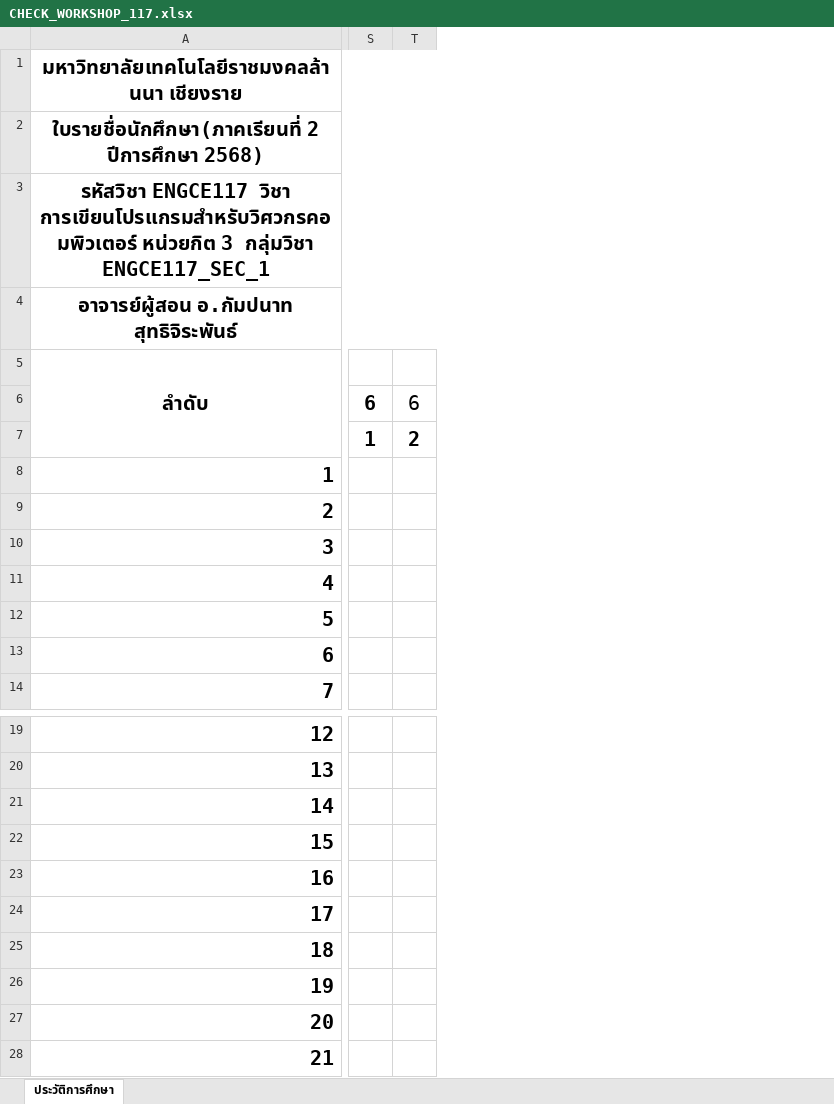
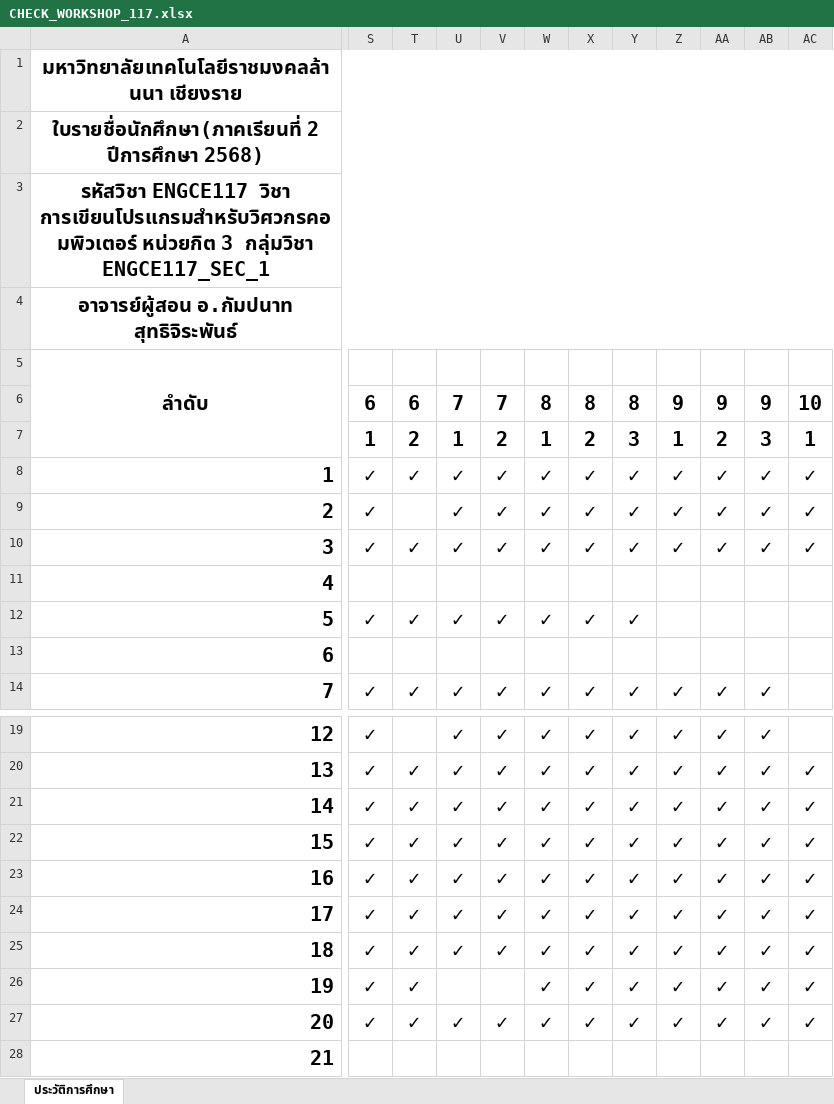
Before and after one commit to KungLobster69/WORK, an Excel workbook: RMUTL_WORK/Teaching work/2025/เทอม_02/ENGCE117_Computer Programming for Computer Engineer/CHECK_WORKSHOP_117.xlsx, sheet ประวัติการศึกษา, drawn as a sheet; only a part is shown, gaps mark what is left out; values as stored, in another font and other column widths than the file's, no borders; removed rows and columns are numbered as before the commit, all else as after; the diff covers the shown part only; the diff names each change by its address in the sheet, - before the commit and + after, or states it on an @@ line.

```diff
--- a/RMUTL_WORK/Teaching work/2025/เทอม_02/ENGCE117_Computer Programming for Computer Engineer/CHECK_WORKSHOP_117.xlsx (sheet ประวัติการศึกษา)
+++ b/RMUTL_WORK/Teaching work/2025/เทอม_02/ENGCE117_Computer Programming for Computer Engineer/CHECK_WORKSHOP_117.xlsx (sheet ประวัติการศึกษา)
-column S, rows 6-7: 6 | 1
-column T, rows 6-7: 6 | 2
+column S, rows 6-14: 6 | 1 | ✓ | ✓ | ✓ |  | ✓ |  | ✓; rows 19-27: all ✓
+column T, rows 6-14: 6 | 2 | ✓ |  | ✓ |  | ✓ |  | ✓; rows 20-27: all ✓
+column U, rows 6-14: 7 | 1 | ✓ | ✓ | ✓ |  | ✓ |  | ✓; rows 19-27: ✓ | ✓ | ✓ | ✓ | ✓ | ✓ | ✓ |  | ✓
+column V, rows 6-14: 7 | 2 | ✓ | ✓ | ✓ |  | ✓ |  | ✓; rows 19-27: ✓ | ✓ | ✓ | ✓ | ✓ | ✓ | ✓ |  | ✓
+column W, rows 6-14: 8 | 1 | ✓ | ✓ | ✓ |  | ✓ |  | ✓; rows 19-27: all ✓
+column X, rows 6-14: 8 | 2 | ✓ | ✓ | ✓ |  | ✓ |  | ✓; rows 19-27: all ✓
+column Y, rows 6-14: 8 | 3 | ✓ | ✓ | ✓ |  | ✓ |  | ✓; rows 19-27: all ✓
+column Z, rows 6-14: 9 | 1 | ✓ | ✓ | ✓ |  |  |  | ✓; rows 19-27: all ✓
+column AA, rows 6-14: 9 | 2 | ✓ | ✓ | ✓ |  |  |  | ✓; rows 19-27: all ✓
+column AB, rows 6-14: 9 | 3 | ✓ | ✓ | ✓ |  |  |  | ✓; rows 19-27: all ✓
+column AC, rows 6-10: 10 | 1 | ✓ | ✓ | ✓; rows 20-27: all ✓
```
Also changed, not shown: 3 added columns and 25 edited cells elsewhere in this sheet, RMUTL_WORK/Teaching work/2025/เทอม_02/ENGCE117_Computer Programming for Computer Engineer/CHECK_LIST_117.xlsx, RMUTL_WORK/Teaching work/2025/เทอม_02/ENGCE117_Computer Programming for Computer Engineer/SCORE_117.xlsx.
